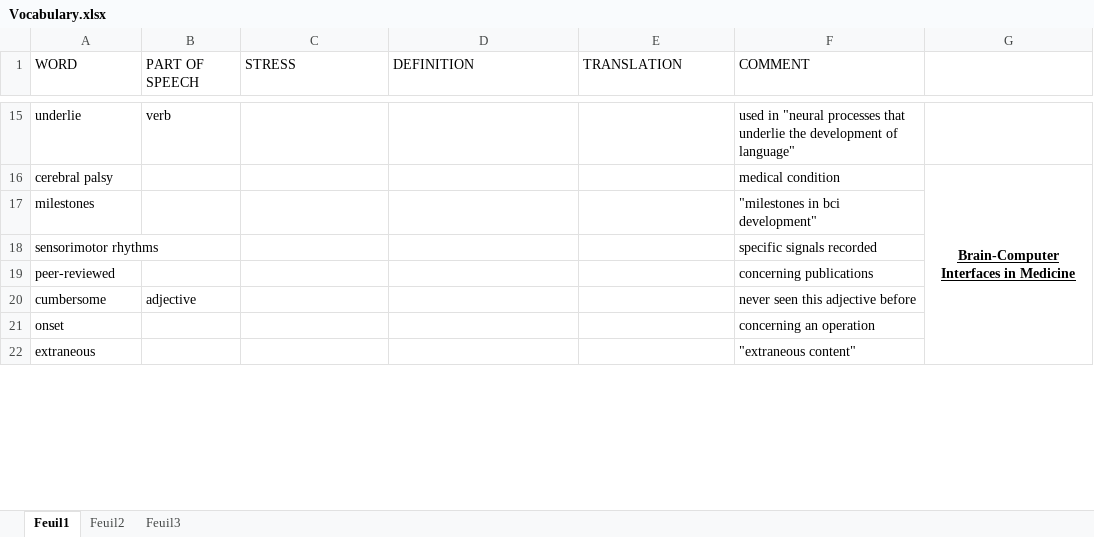
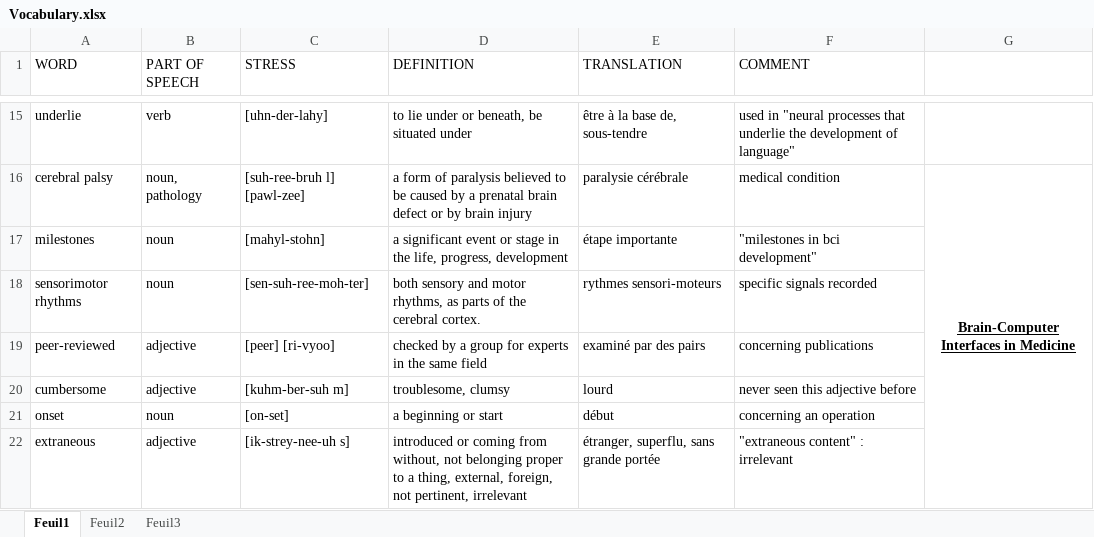
Before and after one commit to LilyOfTheWest/M1-Info, an Excel workbook: ENGLISH/READING FILE/RAPPORT/Vocabulary.xlsx, sheet Feuil1, drawn as a sheet; only a part is shown, gaps mark what is left out; values as stored, in another font and other column widths than the file's, no borders; table styles not drawn; the diff covers the shown part only; the diff names each change by its address in the sheet, - before the commit and + after, or states it on an @@ line.

```diff
--- a/ENGLISH/READING FILE/RAPPORT/Vocabulary.xlsx (sheet Feuil1)
+++ b/ENGLISH/READING FILE/RAPPORT/Vocabulary.xlsx (sheet Feuil1)
-C15 (STRESS): (empty)
+C15 (STRESS): [uhn-der-lahy]
-D15 (DEFINITION): (empty)
+D15 (DEFINITION): to lie under or beneath, be situated under
-E15 (TRANSLATION): (empty)
+E15 (TRANSLATION): être à la base de, sous-tendre
-B16 (PART OF SPEECH): (empty)
+B16 (PART OF SPEECH): noun, pathology
-C16 (STRESS): (empty)
+C16 (STRESS): [suh-ree-bruh l] [pawl-zee]
-D16 (DEFINITION): (empty)
+D16 (DEFINITION): a form of paralysis believed to be caused by a prenatal brain defect or by brain injury
-E16 (TRANSLATION): (empty)
+E16 (TRANSLATION): paralysie cérébrale
-B17:B18 (PART OF SPEECH): (empty)
+B17:B18 (PART OF SPEECH): noun
-C17 (STRESS): (empty)
+C17 (STRESS): [mahyl-stohn]
-D17 (DEFINITION): (empty)
+D17 (DEFINITION): a significant event or stage in the life, progress, development
-E17 (TRANSLATION): (empty)
+E17 (TRANSLATION): étape importante
-C18 (STRESS): (empty)
+C18 (STRESS): [sen-suh-ree-moh-ter]
-D18 (DEFINITION): (empty)
+D18 (DEFINITION): both sensory and motor rhythms, as parts of the cerebral cortex.
-E18 (TRANSLATION): (empty)
+E18 (TRANSLATION): rythmes sensori-moteurs
-B19 (PART OF SPEECH): (empty)
+B19 (PART OF SPEECH): adjective
-C19 (STRESS): (empty)
+C19 (STRESS): [peer] [ri-vyoo]
-D19 (DEFINITION): (empty)
+D19 (DEFINITION): checked by a group for experts in the same field
-E19 (TRANSLATION): (empty)
+E19 (TRANSLATION): examiné par des pairs
-C20 (STRESS): (empty)
+C20 (STRESS): [kuhm-ber-suh m]
-D20 (DEFINITION): (empty)
+D20 (DEFINITION): troublesome, clumsy
-E20 (TRANSLATION): (empty)
+E20 (TRANSLATION): lourd
-B21 (PART OF SPEECH): (empty)
+B21 (PART OF SPEECH): noun
-C21 (STRESS): (empty)
+C21 (STRESS): [on-set]
-D21 (DEFINITION): (empty)
+D21 (DEFINITION): a beginning or start
-E21 (TRANSLATION): (empty)
+E21 (TRANSLATION): début
-B22 (PART OF SPEECH): (empty)
+B22 (PART OF SPEECH): adjective
-C22 (STRESS): (empty)
+C22 (STRESS): [ik-strey-nee-uh s]
-D22 (DEFINITION): (empty)
+D22 (DEFINITION): introduced or coming from without, not belonging proper to a thing, external, foreign, not pertinent, irrelevant
-E22 (TRANSLATION): (empty)
+E22 (TRANSLATION): étranger, superflu, sans grande portée
-F22 (COMMENT): "extraneous content"
+F22 (COMMENT): "extraneous content" : irrelevant
```
Also changed, not shown: 21 added rows and 69 edited cells elsewhere in this sheet, 15 other files.
